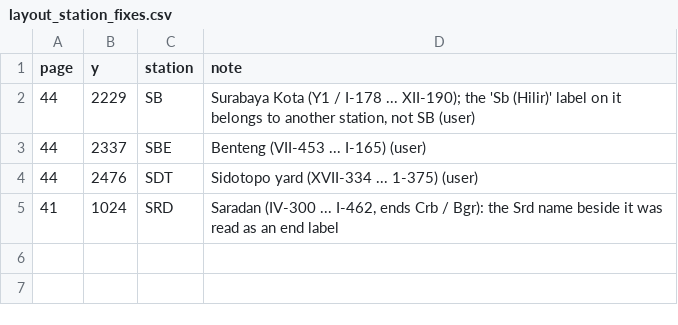
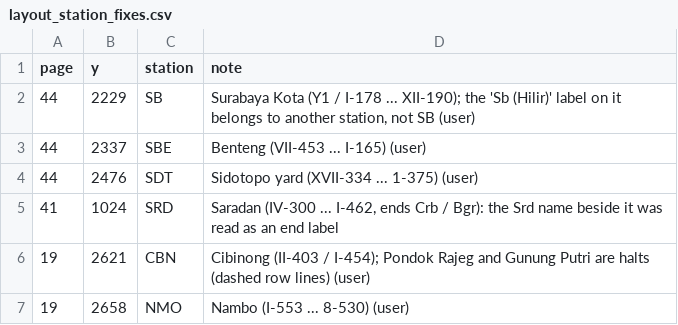
Before and after one commit to transportforbandung/Gapeka-parser, a CSV file: manual/layout_station_fixes.csv, drawn as a sheet; the diff names each change by its address in the sheet, - before the commit and + after, or states it on an @@ line.

```diff
--- a/manual/layout_station_fixes.csv
+++ b/manual/layout_station_fixes.csv
+row 6: 19 | 2621 | CBN | Cibinong (II-403 / I-454); Pondok Rajeg and Gunung Putri are halts (dashed row lines) (user)
+row 7: 19 | 2658 | NMO | Nambo (I-553 ... 8-530) (user)
```
Also changed, not shown: 5 other files.
